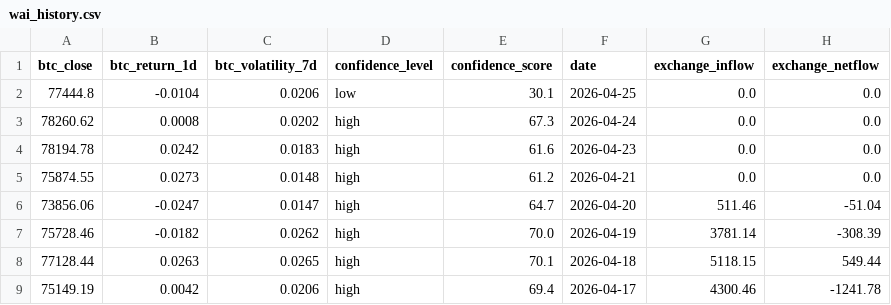
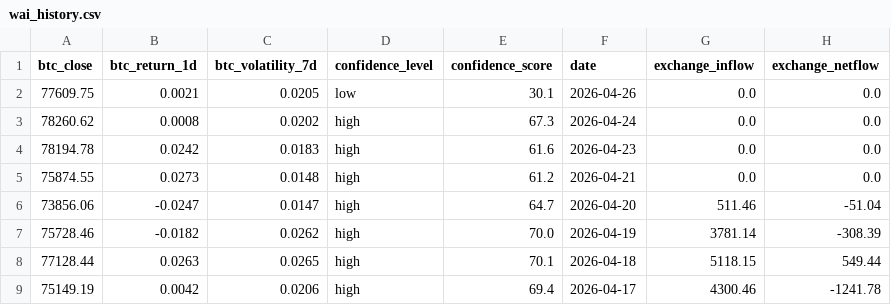
Before and after one commit to Whale-Activity-Analysis/wai-backend, a CSV file: data/wai_history.csv, drawn as a sheet; only a part is shown; the diff names each change by its address in the sheet, - before the commit and + after, or states it on an @@ line.

```diff
--- a/data/wai_history.csv
+++ b/data/wai_history.csv
-A2 (btc_close): 77444.8
+A2 (btc_close): 77609.75
-B2 (btc_return_1d): -0.0104
+B2 (btc_return_1d): 0.0021
-C2 (btc_volatility_7d): 0.0206
+C2 (btc_volatility_7d): 0.0205
-F2 (date): 2026-04-25
+F2 (date): 2026-04-26
```
Also changed, not shown: 2 other files.
